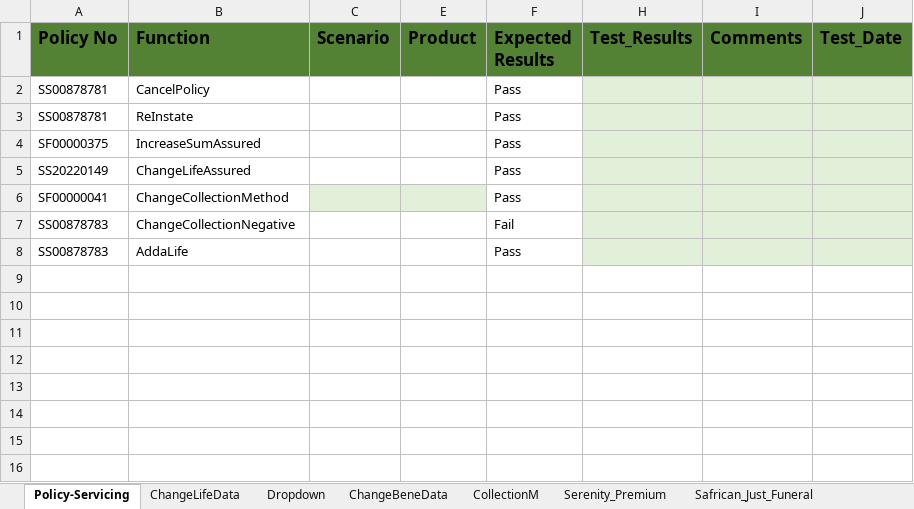
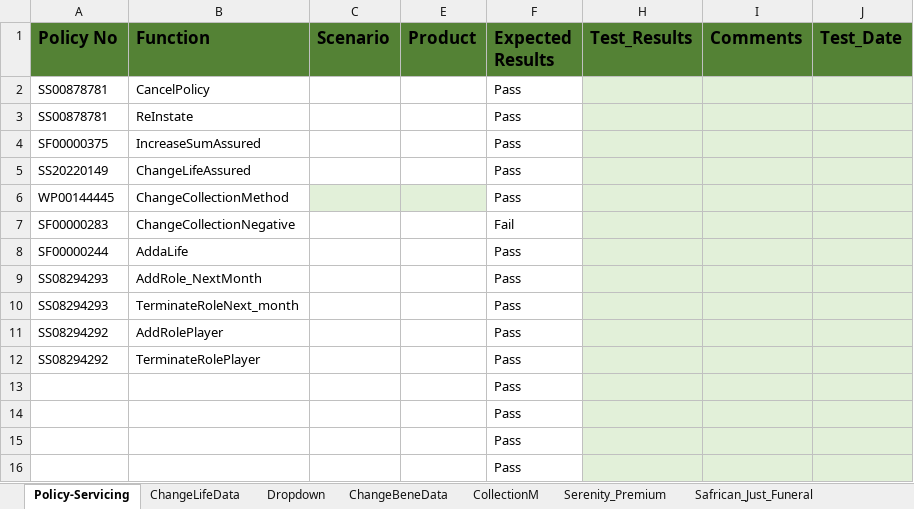
Before and after one commit to Lesedisanlam/ILR_Automation_TestSuite, an Excel workbook: TestData.xlsx, sheet Policy-Servicing, drawn as a sheet; values as stored, in another font and other column widths than the file's, no borders; table styles not drawn; the diff names each change by its address in the sheet, - before the commit and + after, or states it on an @@ line.

```diff
--- a/TestData.xlsx (sheet Policy-Servicing)
+++ b/TestData.xlsx (sheet Policy-Servicing)
-A6 (Policy No): SF00000041
+A6 (Policy No): WP00144445
-A7 (Policy No): SS00878783
+A7 (Policy No): SF00000283
-A8 (Policy No): SS00878783
+A8 (Policy No): SF00000244
+row 9: SS08294293 | AddRole_NextMonth |  |  | Pass
+row 10: SS08294293 | TerminateRoleNext_month |  |  | Pass
+row 11: SS08294292 | AddRolePlayer |  |  | Pass
+row 12: SS08294292 | TerminateRolePlayer |  |  | Pass
+row 13:  |  |  |  | Pass
+row 14:  |  |  |  | Pass
+row 15:  |  |  |  | Pass
+row 16:  |  |  |  | Pass
```
Also changed, not shown: sheet ChangeLifeData, sheet CollectionM, sheet AddRole_NextMonth, sheet AddaLife, sheet AddRolePlayer.
